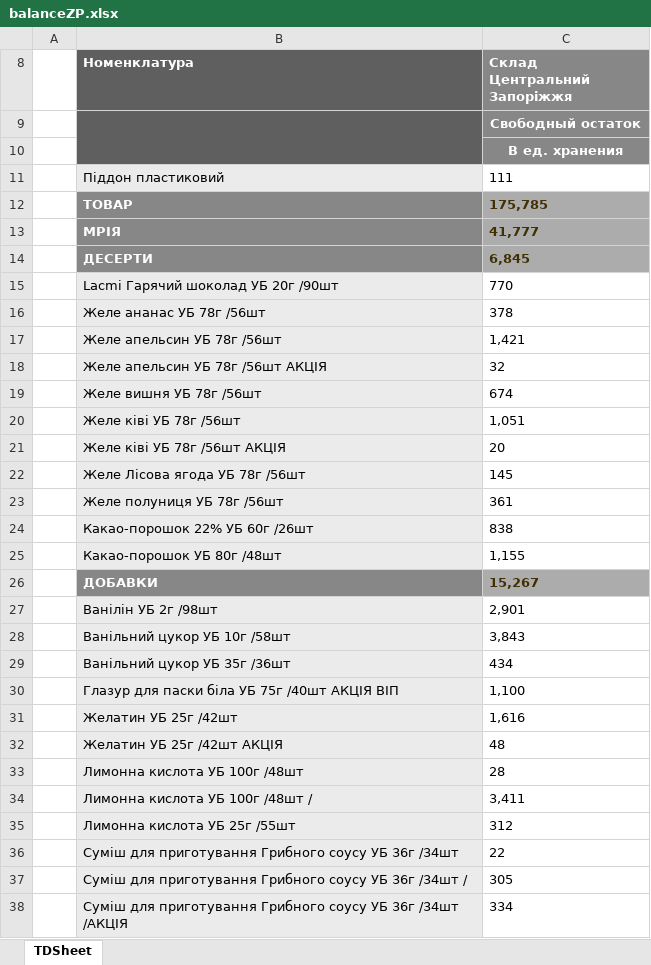
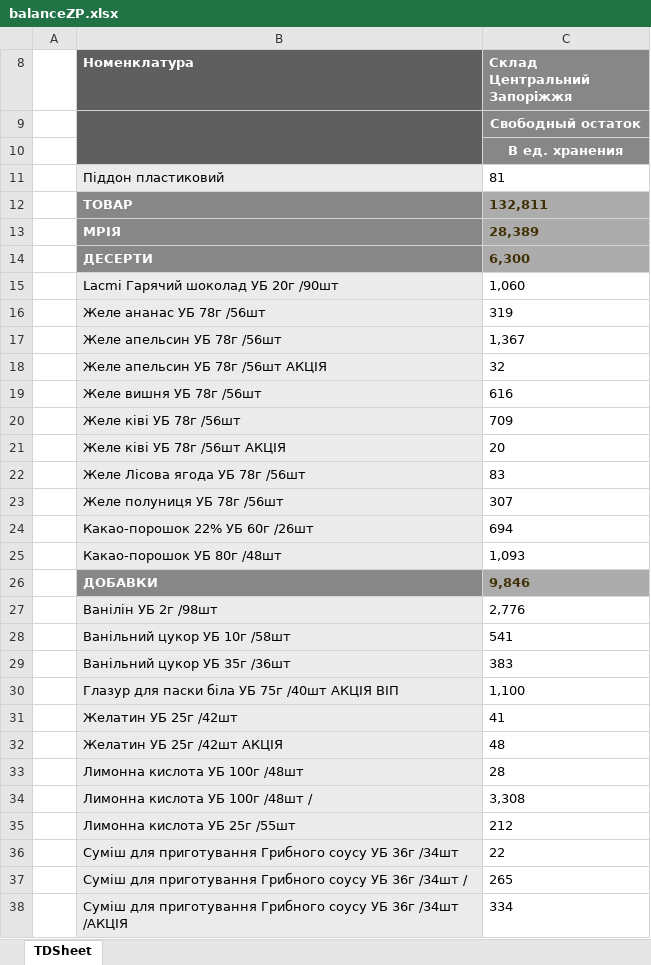
Before and after one commit to Stako21/jwt-auth, an Excel workbook: client/public/Sorce/balanceZP.xlsx, sheet TDSheet, drawn as a sheet; only a part is shown; values as stored, in another font and other column widths than the file's, no borders; charts and pictures not drawn; the diff covers the shown part only; the diff names each change by its address in the sheet, - before the commit and + after, or states it on an @@ line.

```diff
--- a/client/public/Sorce/balanceZP.xlsx (sheet TDSheet)
+++ b/client/public/Sorce/balanceZP.xlsx (sheet TDSheet)
-C11 (Склад Центральний Запоріжжя): 111
+C11 (Склад Центральний Запоріжжя): 81
-C12 (Склад Центральний Запоріжжя): 175,785
+C12 (Склад Центральний Запоріжжя): 132,811
-C13 (Склад Центральний Запоріжжя): 41,777
+C13 (Склад Центральний Запоріжжя): 28,389
-C14 (Склад Центральний Запоріжжя): 6,845
+C14 (Склад Центральний Запоріжжя): 6,300
-C15 (Склад Центральний Запоріжжя): 770
+C15 (Склад Центральний Запоріжжя): 1,060
-C16 (Склад Центральний Запоріжжя): 378
+C16 (Склад Центральний Запоріжжя): 319
-C17 (Склад Центральний Запоріжжя): 1,421
+C17 (Склад Центральний Запоріжжя): 1,367
-C19 (Склад Центральний Запоріжжя): 674
+C19 (Склад Центральний Запоріжжя): 616
-C20 (Склад Центральний Запоріжжя): 1,051
+C20 (Склад Центральний Запоріжжя): 709
-C22 (Склад Центральний Запоріжжя): 145
+C22 (Склад Центральний Запоріжжя): 83
-C23 (Склад Центральний Запоріжжя): 361
+C23 (Склад Центральний Запоріжжя): 307
-C24 (Склад Центральний Запоріжжя): 838
+C24 (Склад Центральний Запоріжжя): 694
-C25 (Склад Центральний Запоріжжя): 1,155
+C25 (Склад Центральний Запоріжжя): 1,093
-C26 (Склад Центральний Запоріжжя): 15,267
+C26 (Склад Центральний Запоріжжя): 9,846
-C27 (Склад Центральний Запоріжжя): 2,901
+C27 (Склад Центральний Запоріжжя): 2,776
-C28 (Склад Центральний Запоріжжя): 3,843
+C28 (Склад Центральний Запоріжжя): 541
-C29 (Склад Центральний Запоріжжя): 434
+C29 (Склад Центральний Запоріжжя): 383
-C31 (Склад Центральний Запоріжжя): 1,616
+C31 (Склад Центральний Запоріжжя): 41
-C34 (Склад Центральний Запоріжжя): 3,411
+C34 (Склад Центральний Запоріжжя): 3,308
-C35 (Склад Центральний Запоріжжя): 312
+C35 (Склад Центральний Запоріжжя): 212
-C37 (Склад Центральний Запоріжжя): 305
+C37 (Склад Центральний Запоріжжя): 265
```
Also changed, not shown: 10 added rows, 6 removed rows and 258 edited cells elsewhere in this sheet, hidden cells, client/public/Sorce/balanceDP.xlsx, client/public/Sorce/balanceKR.xlsx, 38 other files.
